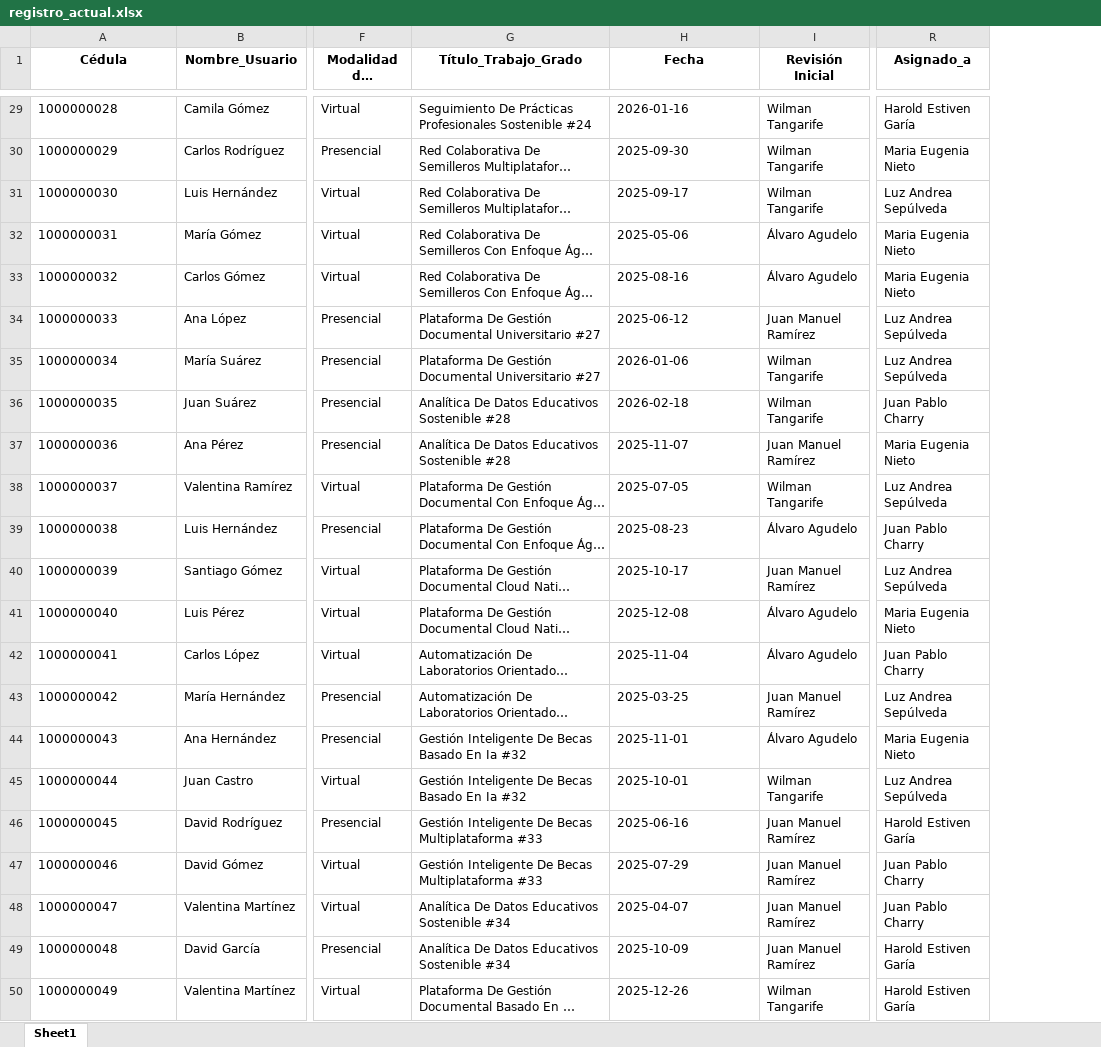
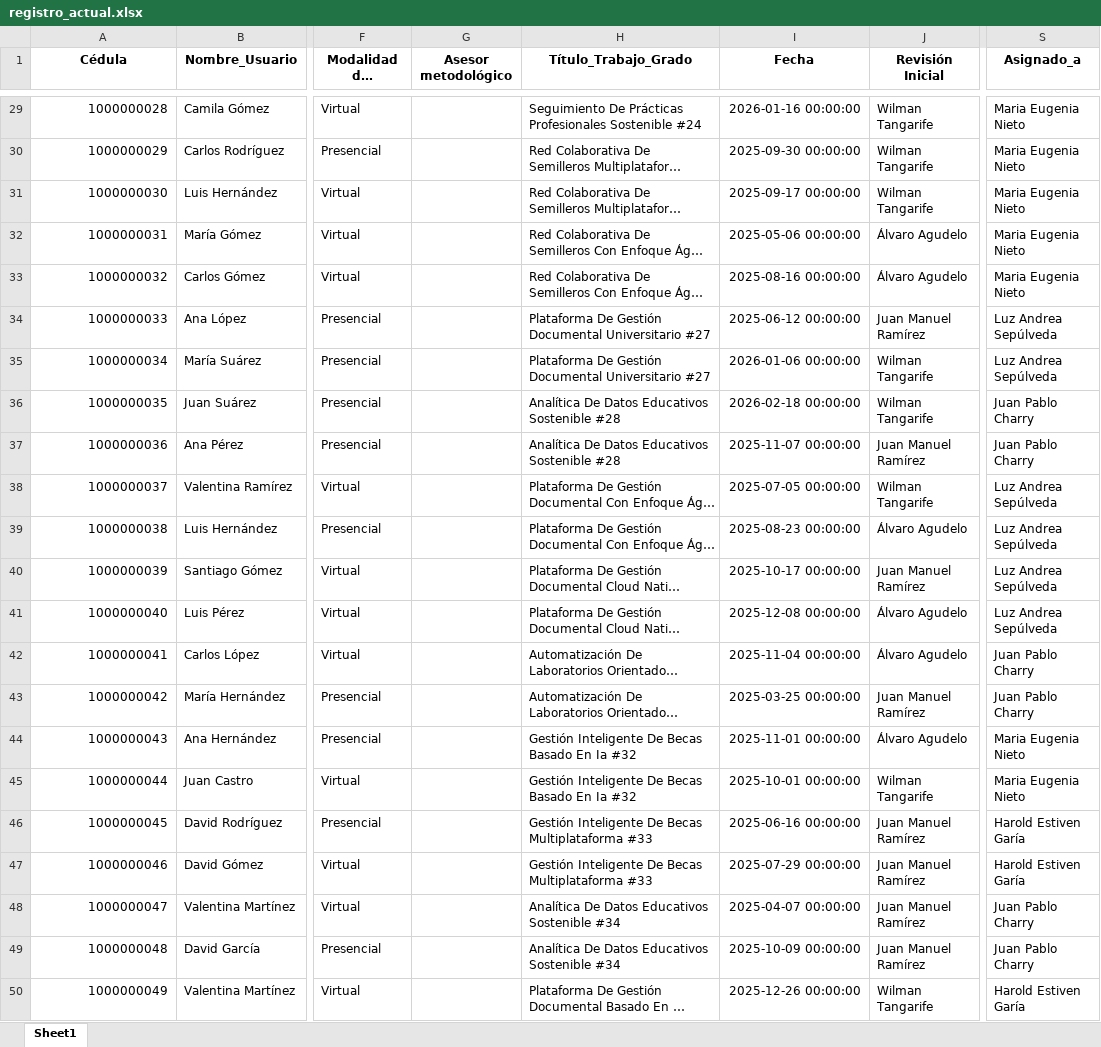
Before and after one commit to elvialusg/asesorias, an Excel workbook: data/registro_actual.xlsx, sheet Sheet1, drawn as a sheet; only a part is shown, gaps mark what is left out; long unchanged cells end in …; values as stored, in another font and other column widths than the file's, no borders; addresses are those after the commit; the diff covers the shown part only; the diff names each change by its address in the sheet, - before the commit and + after, or states it on an @@ line.

Commit message:
revisión modulo normalización, estaba guardando registros de la normalización que no correspondia al referencista asignado

```diff
--- a/data/registro_actual.xlsx (sheet Sheet1)
+++ b/data/registro_actual.xlsx (sheet Sheet1)
+column G (Asesor metodológico), empty
-A29:A50 alignment: left
+A29:A50 alignment: right
-I29 (Fecha): 2026-01-16
+I29 (Fecha): 2026-01-16 00:00:00
-S29 (Asignado_a): Harold Estiven Garía
+S29 (Asignado_a): Maria Eugenia Nieto
-I30 (Fecha): 2025-09-30
+I30 (Fecha): 2025-09-30 00:00:00
-I31 (Fecha): 2025-09-17
+I31 (Fecha): 2025-09-17 00:00:00
-S31 (Asignado_a): Luz Andrea Sepúlveda
+S31 (Asignado_a): Maria Eugenia Nieto
-I32 (Fecha): 2025-05-06
+I32 (Fecha): 2025-05-06 00:00:00
-I33 (Fecha): 2025-08-16
+I33 (Fecha): 2025-08-16 00:00:00
-I34 (Fecha): 2025-06-12
+I34 (Fecha): 2025-06-12 00:00:00
-I35 (Fecha): 2026-01-06
+I35 (Fecha): 2026-01-06 00:00:00
-I36 (Fecha): 2026-02-18
+I36 (Fecha): 2026-02-18 00:00:00
-I37 (Fecha): 2025-11-07
+I37 (Fecha): 2025-11-07 00:00:00
-S37 (Asignado_a): Maria Eugenia Nieto
+S37 (Asignado_a): Juan Pablo Charry
-I38 (Fecha): 2025-07-05
+I38 (Fecha): 2025-07-05 00:00:00
-I39 (Fecha): 2025-08-23
+I39 (Fecha): 2025-08-23 00:00:00
-S39 (Asignado_a): Juan Pablo Charry
+S39 (Asignado_a): Luz Andrea Sepúlveda
-I40 (Fecha): 2025-10-17
+I40 (Fecha): 2025-10-17 00:00:00
-I41 (Fecha): 2025-12-08
+I41 (Fecha): 2025-12-08 00:00:00
-S41 (Asignado_a): Maria Eugenia Nieto
+S41 (Asignado_a): Luz Andrea Sepúlveda
-I42 (Fecha): 2025-11-04
+I42 (Fecha): 2025-11-04 00:00:00
-I43 (Fecha): 2025-03-25
+I43 (Fecha): 2025-03-25 00:00:00
-S43 (Asignado_a): Luz Andrea Sepúlveda
+S43 (Asignado_a): Juan Pablo Charry
-I44 (Fecha): 2025-11-01
+I44 (Fecha): 2025-11-01 00:00:00
-I45 (Fecha): 2025-10-01
+I45 (Fecha): 2025-10-01 00:00:00
-S45 (Asignado_a): Luz Andrea Sepúlveda
+S45 (Asignado_a): Maria Eugenia Nieto
-I46 (Fecha): 2025-06-16
+I46 (Fecha): 2025-06-16 00:00:00
-I47 (Fecha): 2025-07-29
+I47 (Fecha): 2025-07-29 00:00:00
-S47 (Asignado_a): Juan Pablo Charry
+S47 (Asignado_a): Harold Estiven Garía
-I48 (Fecha): 2025-04-07
+I48 (Fecha): 2025-04-07 00:00:00
-I49 (Fecha): 2025-10-09
+I49 (Fecha): 2025-10-09 00:00:00
-S49 (Asignado_a): Harold Estiven Garía
+S49 (Asignado_a): Juan Pablo Charry
-I50 (Fecha): 2025-12-26
+I50 (Fecha): 2025-12-26 00:00:00
```
Also changed, not shown: 221 edited cells and cell formats elsewhere in this sheet, 2 other files.
